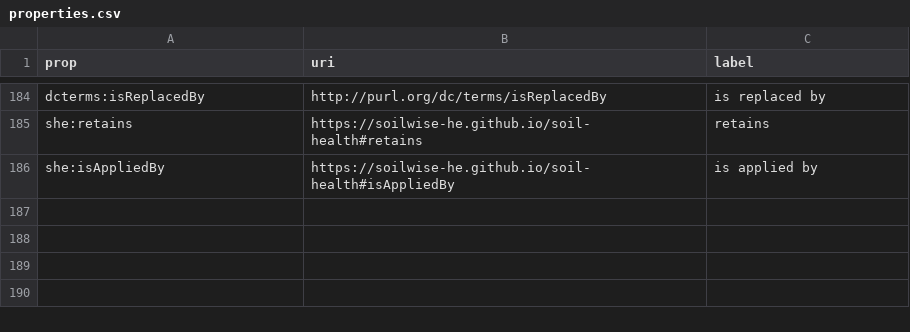
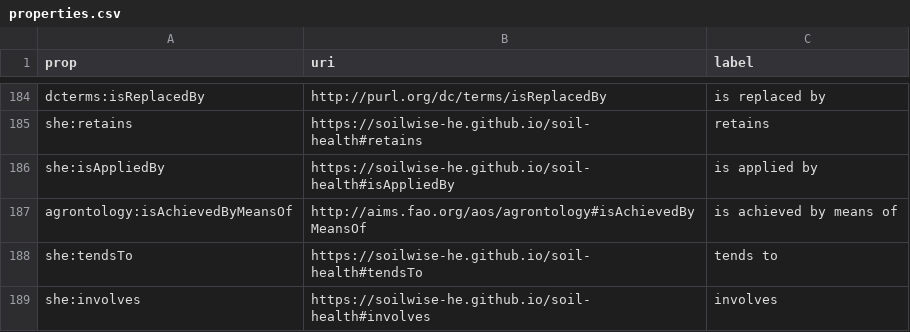
Before and after one commit to soilwise-he/soil-health-knowledge-graph, a CSV file: in_ontovocabs/properties.csv, drawn as a sheet; only a part is shown, gaps mark what is left out; the diff names each change by its address in the sheet, - before the commit and + after, or states it on an @@ line.

```diff
--- a/in_ontovocabs/properties.csv
+++ b/in_ontovocabs/properties.csv
+row 187: agrontology:isAchievedByMeansOf | http://aims.fao.org/aos/agrontology#isAchievedByMeansOf | is achieved by means of
+row 188: she:tendsTo | https://soilwise-he.github.io/soil-health#tendsTo | tends to
+row 189: she:involves | https://soilwise-he.github.io/soil-health#involves | involves
```
Also changed, not shown: benchmarks/effort_study/annotation_log.csv, in_ontovocabs/prop_mapping.csv, 2 other files.
